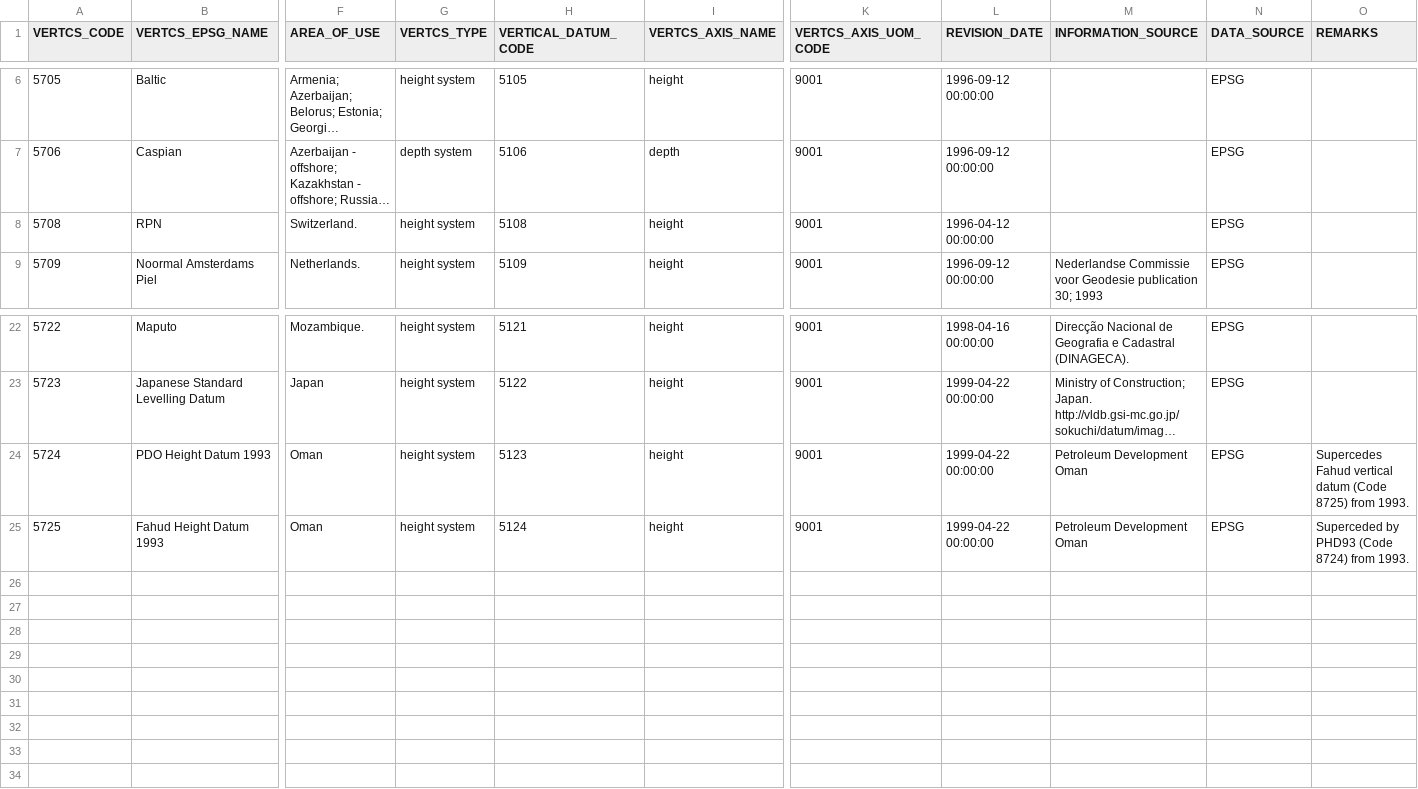
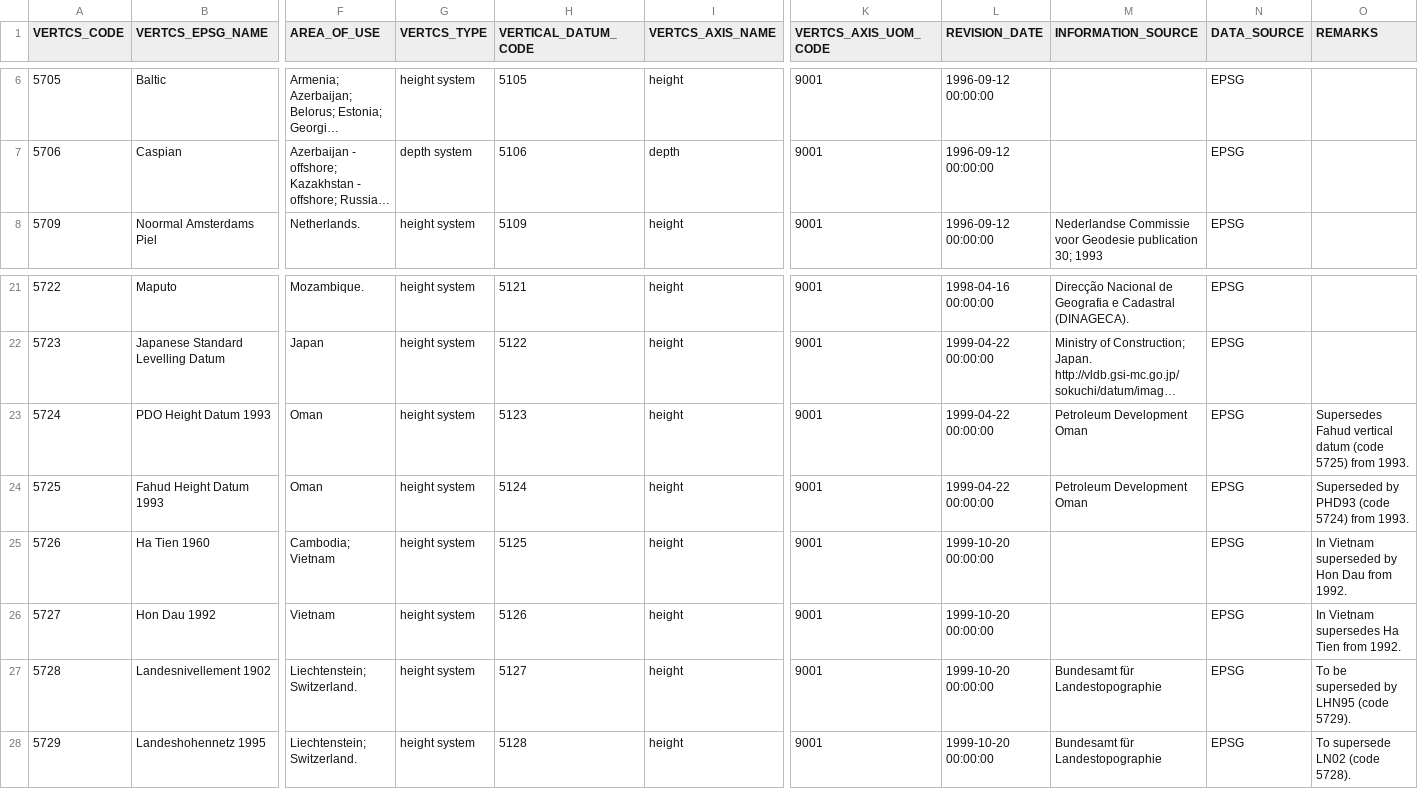
Before and after one commit to OSGeo/libgeotiff, a CSV file: geotiff/libgeotiff/csv/vert_cs.csv, drawn as a sheet; only a part is shown, gaps mark what is left out; long unchanged cells end in …; removed rows and columns are numbered as before the commit, all else as after; rows hold the shown columns only; the diff names each change by its address in the sheet, - before the commit and + after, or states it on an @@ line.

```diff
--- a/geotiff/libgeotiff/csv/vert_cs.csv
+++ b/geotiff/libgeotiff/csv/vert_cs.csv
-row 8: 5708 | RPN | Switzerland. | height system | 5108 | height | 9001 | 1996-04-12 00:00:00 |  | EPSG
-O23 (REMARKS): Supercedes Fahud vertical datum (Code 8725) from 1993.
+O23 (REMARKS): Supersedes Fahud vertical datum (code 5725) from 1993.
-O24 (REMARKS): Superceded by PHD93 (Code 8724) from 1993.
+O24 (REMARKS): Superseded by PHD93 (code 5724) from 1993.
+row 25: 5726 | Ha Tien 1960 | Cambodia; Vietnam | height system | 5125 | height | 9001 | 1999-10-20 00:00:00 |  | EPSG | In Vietnam superseded by Hon Dau from 1992.
+row 26: 5727 | Hon Dau 1992 | Vietnam | height system | 5126 | height | 9001 | 1999-10-20 00:00:00 |  | EPSG | In Vietnam supersedes Ha Tien from 1992.
+row 27: 5728 | Landesnivellement 1902 | Liechtenstein; Switzerland. | height system | 5127 | height | 9001 | 1999-10-20 00:00:00 | Bundesamt für Landestopographie | EPSG | To be superseded by LHN95 (code 5729).
+row 28: 5729 | Landeshohennetz 1995 | Liechtenstein; Switzerland. | height system | 5128 | height | 9001 | 1999-10-20 00:00:00 | Bundesamt für Landestopographie | EPSG | To supersede LN02 (code 5728).
```
Also changed, not shown: geotiff/libgeotiff/csv/ellipsoid.csv, geotiff/libgeotiff/csv/geod_datum.csv, 25 other files.
